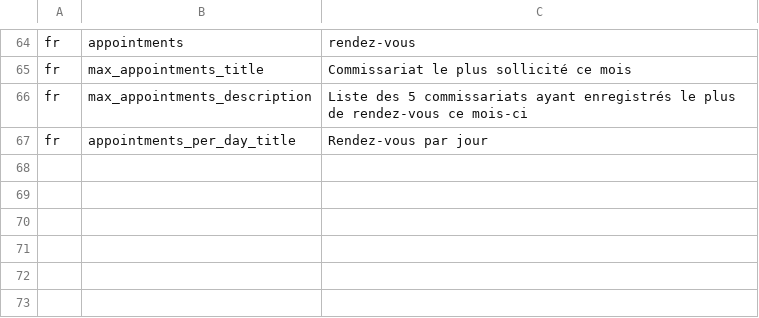
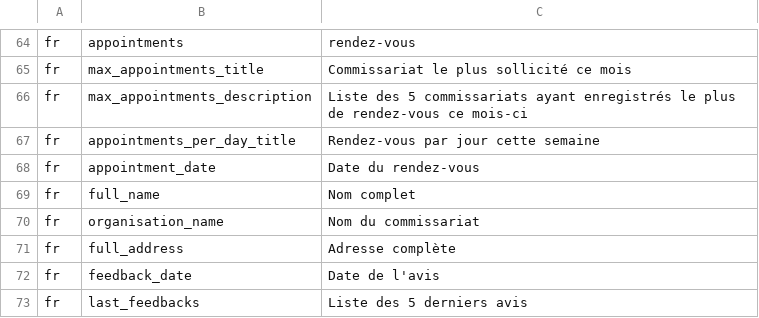
Before and after one commit to ESGI-WEB/api-platform-challenge, a CSV file: api/src/Translations/translations_fr.csv, drawn as a sheet; only a part is shown, gaps mark what is left out.

Commit message:
add last_feedbacks

```diff
--- a/api/src/Translations/translations_fr.csv
+++ b/api/src/Translations/translations_fr.csv
@@ -66,2 +66,8 @@ fr,max_appointments_title,"Commissariat le plus sollicité ce mois"
 fr,max_appointments_description,"Liste des 5 commissariats ayant enregistrés le plus de rendez-vous ce mois-ci"
-fr,appointments_per_day_title,"Rendez-vous par jour"
+fr,appointments_per_day_title,"Rendez-vous par jour cette semaine"
+fr,appointment_date,"Date du rendez-vous"
+fr,full_name,"Nom complet"
+fr,organisation_name,"Nom du commissariat"
+fr,full_address,"Adresse complète"
+fr,feedback_date,"Date de l'avis"
+fr,last_feedbacks,"Liste des 5 derniers avis"
```
Also changed, not shown: api/src/Translations/translations_en.csv, 6 other files.
